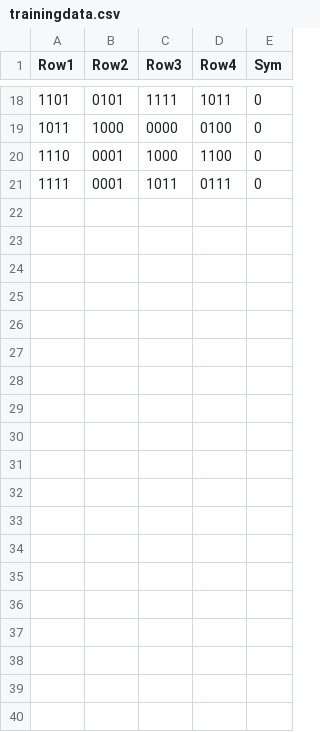
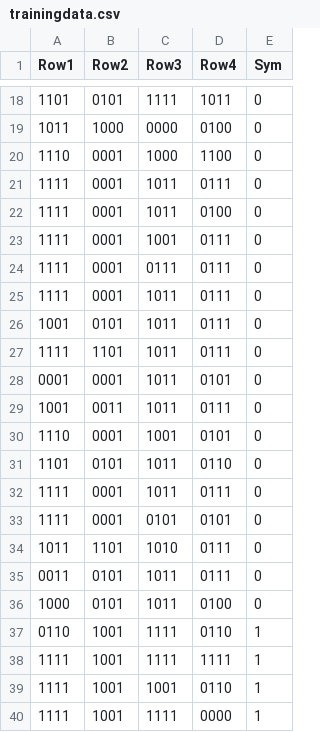
Before and after one commit to JonasJR/examen, a CSV file: MachineLearning/symmetryCheck/trainingdata.csv, drawn as a sheet; only a part is shown, gaps mark what is left out; the diff covers the shown part only.

```diff
--- a/MachineLearning/symmetryCheck/trainingdata.csv
+++ b/MachineLearning/symmetryCheck/trainingdata.csv
@@ -21 +21,20 @@ Row1,Row2,Row3,Row4,Sym
 1111,0001,1011,0111,0
+1111,0001,1011,0100,0
+1111,0001,1001,0111,0
+1111,0001,0111,0111,0
+1111,0001,1011,0111,0
+1001,0101,1011,0111,0
+1111,1101,1011,0111,0
+0001,0001,1011,0101,0
+1001,0011,1011,0111,0
+1110,0001,1001,0101,0
+1101,0101,1011,0110,0
+1111,0001,1011,0111,0
+1111,0001,0101,0101,0
+1011,1101,1010,0111,0
+0011,0101,1011,0111,0
+1000,0101,1011,0100,0
+0110,1001,1111,0110,1
+1111,1001,1111,1111,1
+1111,1001,1001,0110,1
+1111,1001,1111,0000,1
```
Also changed, not shown: 11 added rows elsewhere in this file, patternMaking/trainingdata.csv, 7 other files.
